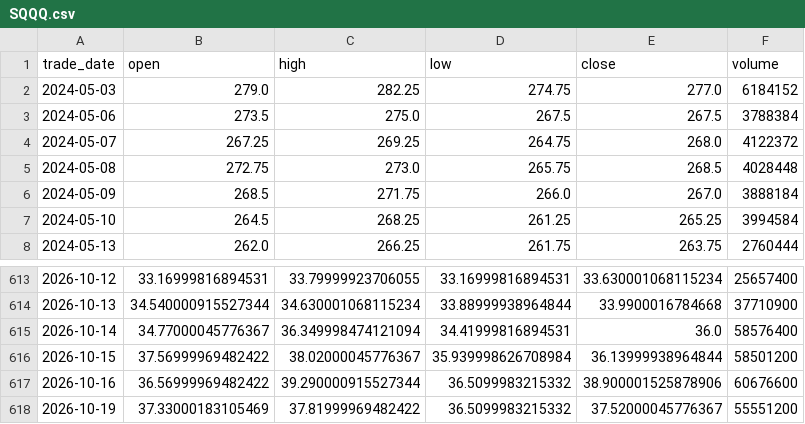
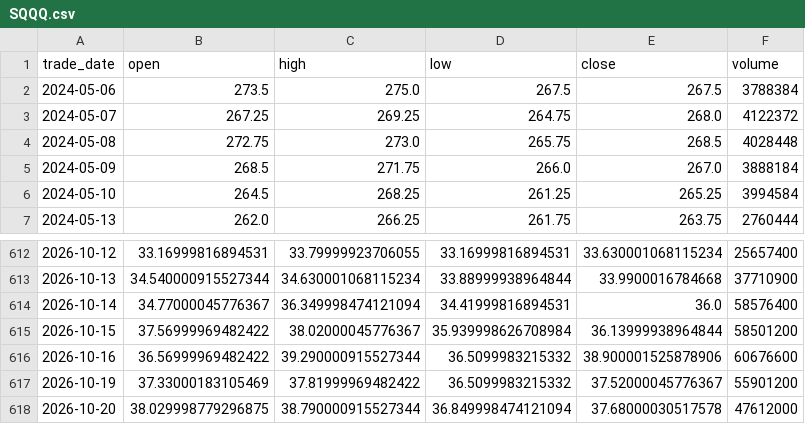
Before and after one commit to cloudontheroad/moneymore, a CSV file: data/leveraged-etf/SQQQ.csv, drawn as a sheet; only a part is shown, gaps mark what is left out.

```diff
--- a/data/leveraged-etf/SQQQ.csv
+++ b/data/leveraged-etf/SQQQ.csv
@@ -1,3 +1,2 @@
 trade_date,open,high,low,close,volume
-2024-05-03,279.0,282.25,274.75,277.0,6184152
 2024-05-06,273.5,275.0,267.5,267.5,3788384
@@ -617,2 +616,3 @@ trade_date,open,high,low,close,volume
 2026-10-16,36.56999969482422,39.290000915527344,36.5099983215332,38.900001525878906,60676600
-2026-10-19,37.33000183105469,37.81999969482422,36.5099983215332,37.52000045776367,55551200
+2026-10-19,37.33000183105469,37.81999969482422,36.5099983215332,37.52000045776367,55901200
+2026-10-20,38.029998779296875,38.790000915527344,36.849998474121094,37.68000030517578,47612000
```
Also changed, not shown: data/leveraged-etf/QQQ.csv, data/leveraged-etf/TQQQ.csv, 28 other files.
